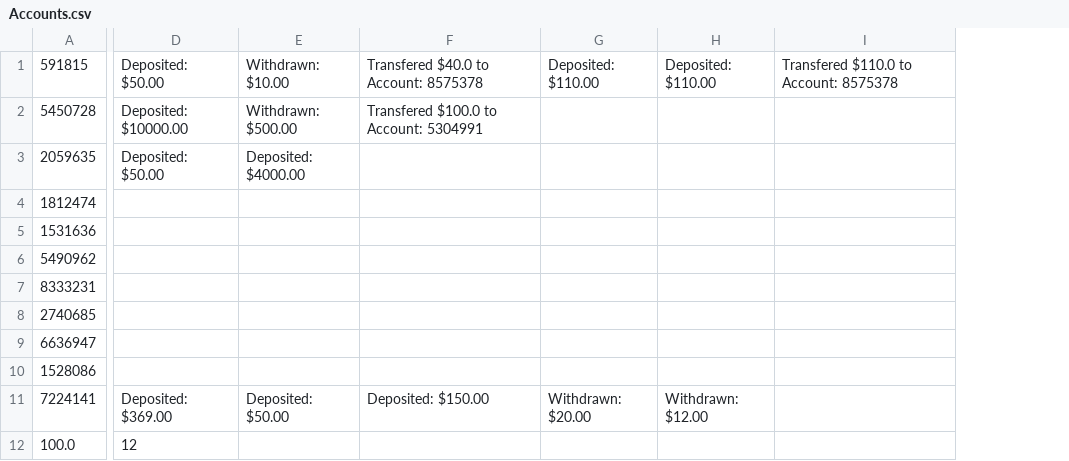
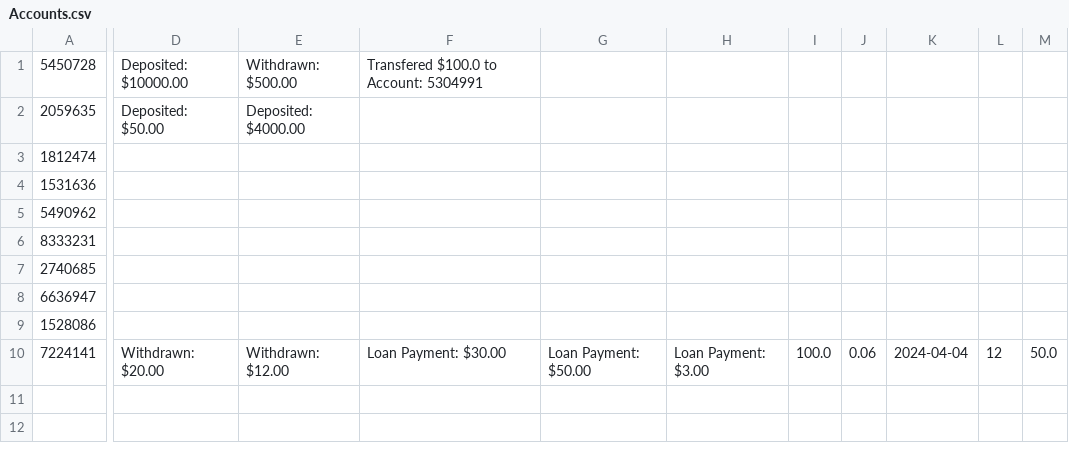
Before and after one commit to 2014felixchang/oop-project-csc1109, a CSV file: Accounts.csv, drawn as a sheet; only a part is shown, gaps mark what is left out; removed rows and columns are numbered as before the commit, all else as after; rows hold the shown columns only; the diff names each change by its address in the sheet, - before the commit and + after, or states it on an @@ line.

Commit message:
loan repayment amount persistent

```diff
--- a/Accounts.csv
+++ b/Accounts.csv
-column G, row 11: Withdrawn: $20.00
-column H, row 11: Withdrawn: $12.00
-column I, empty
+column G, row 10: Loan Payment: $50.00
+column H, row 10: Loan Payment: $3.00
+column I, row 10: 100.0
+column J, row 10: 0.06
+column K, row 10: 2024-04-04
+column L, row 10: 12
+column M, row 10: 50.0
-row 1: 591815 | Deposited: $50.00 | Withdrawn: $10.00 | Transfered $40.0 to Account: 8575378 | Deposited: $110.00 | Deposited: $110.00 | Transfered $110.0 to Account: 8575378
-D10: Deposited: $369.00
+D10: Withdrawn: $20.00
-E10: Deposited: $50.00
+E10: Withdrawn: $12.00
-F10: Deposited: $150.00
+F10: Loan Payment: $30.00
-row 12: 100.0 | 12
```
Also changed, not shown: 5 other files.
